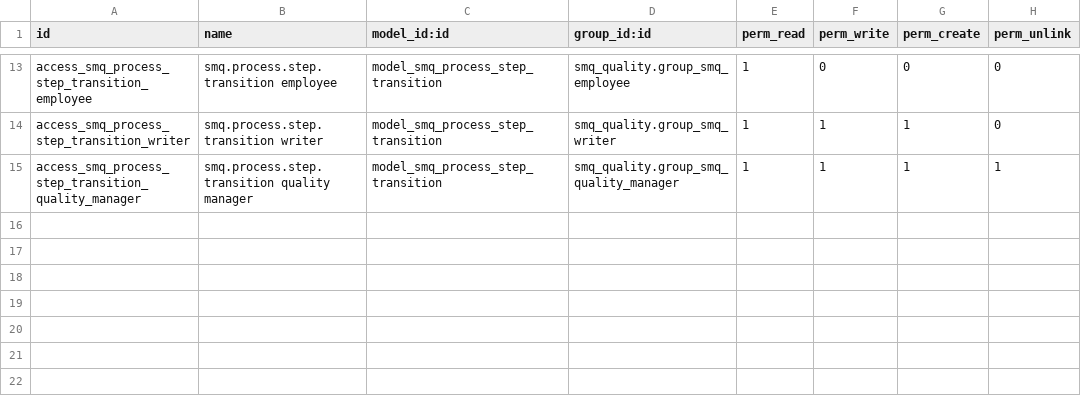
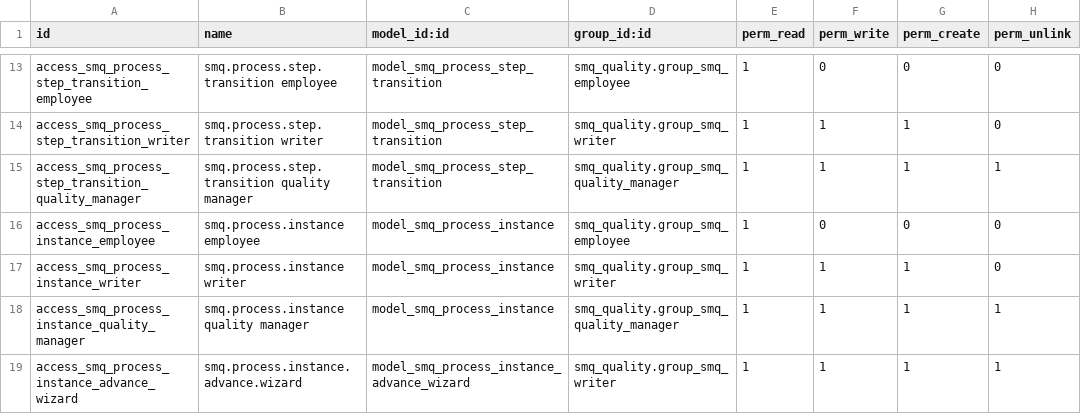
Before and after one commit to Beyskander2040/dotquality, a CSV file: smq_bpmn/security/ir.model.access.csv, drawn as a sheet; only a part is shown, gaps mark what is left out; the diff names each change by its address in the sheet, - before the commit and + after, or states it on an @@ line.

```diff
--- a/smq_bpmn/security/ir.model.access.csv
+++ b/smq_bpmn/security/ir.model.access.csv
+row 16: access_smq_process_instance_employee | smq.process.instance employee | model_smq_process_instance | smq_quality.group_smq_employee | 1 | 0 | 0 | 0
+row 17: access_smq_process_instance_writer | smq.process.instance writer | model_smq_process_instance | smq_quality.group_smq_writer | 1 | 1 | 1 | 0
+row 18: access_smq_process_instance_quality_manager | smq.process.instance quality manager | model_smq_process_instance | smq_quality.group_smq_quality_manager | 1 | 1 | 1 | 1
+row 19: access_smq_process_instance_advance_wizard | smq.process.instance.advance.wizard | model_smq_process_instance_advance_wizard | smq_quality.group_smq_writer | 1 | 1 | 1 | 1
```
Also changed, not shown: 12 other files.
